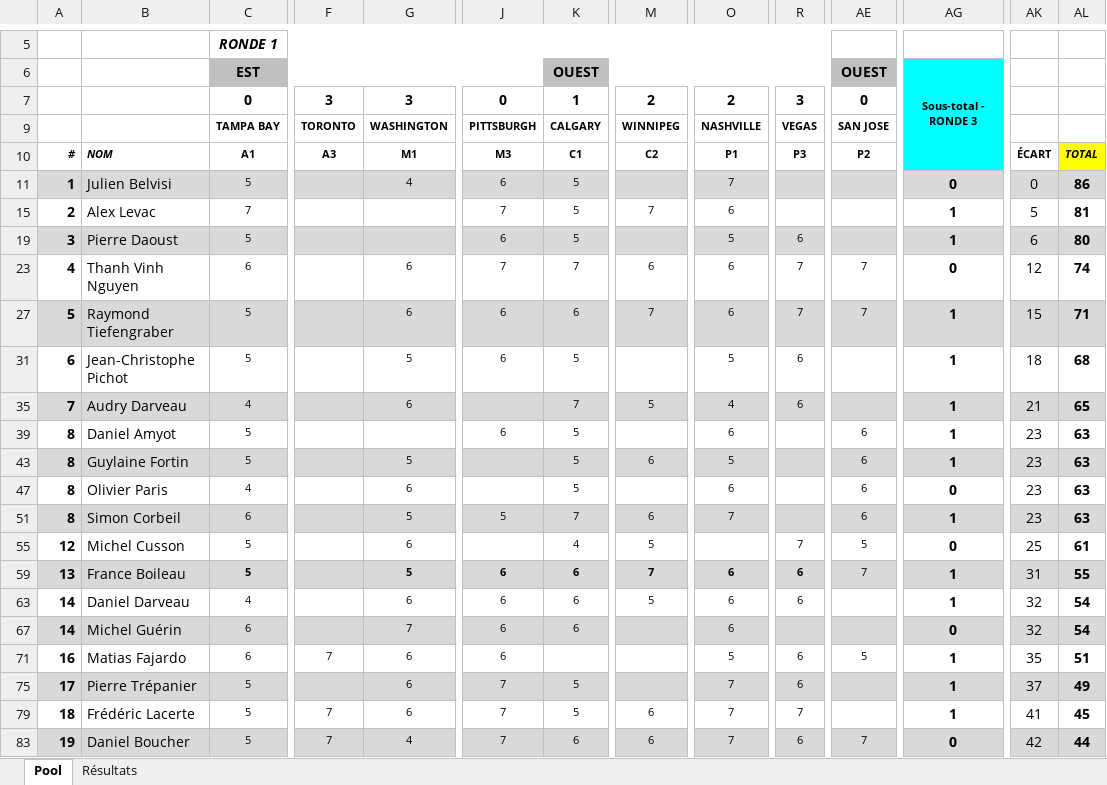
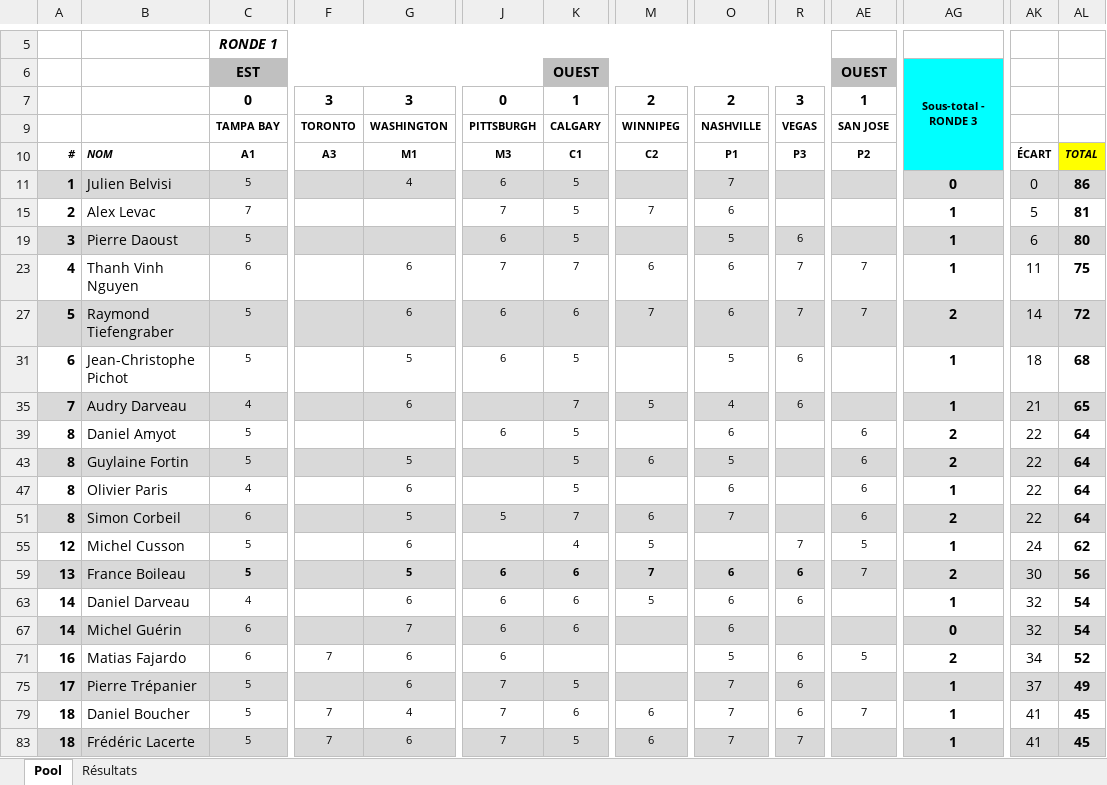
Before and after one commit to staker4/pool, an Excel workbook: laval.xlsx, sheet Pool, drawn as a sheet; only a part is shown, gaps mark what is left out; values as stored, in another font and other column widths than the file's, no borders; conditional formats not drawn; removed rows and columns are numbered as before the commit, all else as after; rows hold the shown columns only; the diff covers the shown part only; the diff names each change by its address in the sheet, - before the commit and + after, or states it on an @@ line.

```diff
--- a/laval.xlsx (sheet Pool)
+++ b/laval.xlsx (sheet Pool)
-AE7: 0
+AE7: 1
-AG23: 0
+AG23: 1
-AK23: 12
+AK23: 11
-AL23: 74
+AL23: 75
-AG27: 1
+AG27: 2
-AK27: 15
+AK27: 14
-AL27: 71
+AL27: 72
-AG39: 1
+AG39: 2
-AK39: 23
+AK39: 22
-AL39: 63
+AL39: 64
-AG43: 1
+AG43: 2
-AK43: 23
+AK43: 22
-AL43: 63
+AL43: 64
-AG47: 0
+AG47: 1
-AK47: 23
+AK47: 22
-AL47: 63
+AL47: 64
-AG51: 1
+AG51: 2
-AK51: 23
+AK51: 22
-AL51: 63
+AL51: 64
-AG55: 0
+AG55: 1
-AK55: 25
+AK55: 24
-AL55: 61
+AL55: 62
-AG59: 1
+AG59: 2
-AK59: 31
+AK59: 30
-AL59: 55
+AL59: 56
-AG71: 1
+AG71: 2
-AK71: 35
+AK71: 34
-AL71: 51
+AL71: 52
+row 79: 18 | Daniel Boucher | 5 | 7 | 4 | 7 | 6 | 6 | 7 | 6 | 7 | 1 | 41 | 45
-A83:AL83 fill: none
+A83:AL83 fill: #D9D9D9
-row 83: 19 | Daniel Boucher | 5 | 7 | 4 | 7 | 6 | 6 | 7 | 6 | 7 | 0 | 42 | 44
```
Also changed, not shown: 3 edited cells and cell formats elsewhere in this sheet, sheet Résultats, formulas that keep their value, 2 other files.
